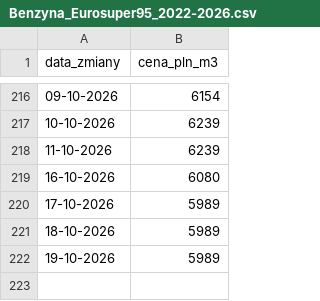
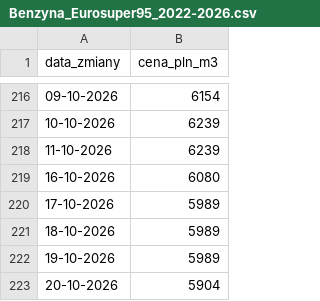
Before and after one commit to dankostecki/paliwa, a CSV file: Benzyna_Eurosuper95_2022-2026.csv, drawn as a sheet; only a part is shown, gaps mark what is left out.

```diff
--- a/Benzyna_Eurosuper95_2022-2026.csv
+++ b/Benzyna_Eurosuper95_2022-2026.csv
@@ -222 +222,2 @@ data_zmiany,cena_pln_m3
 19-10-2026,5989
+20-10-2026,5904
```
Also changed, not shown: Olej_Napedowy_Ekodiesel_2022-2026.csv, 2 other files.
